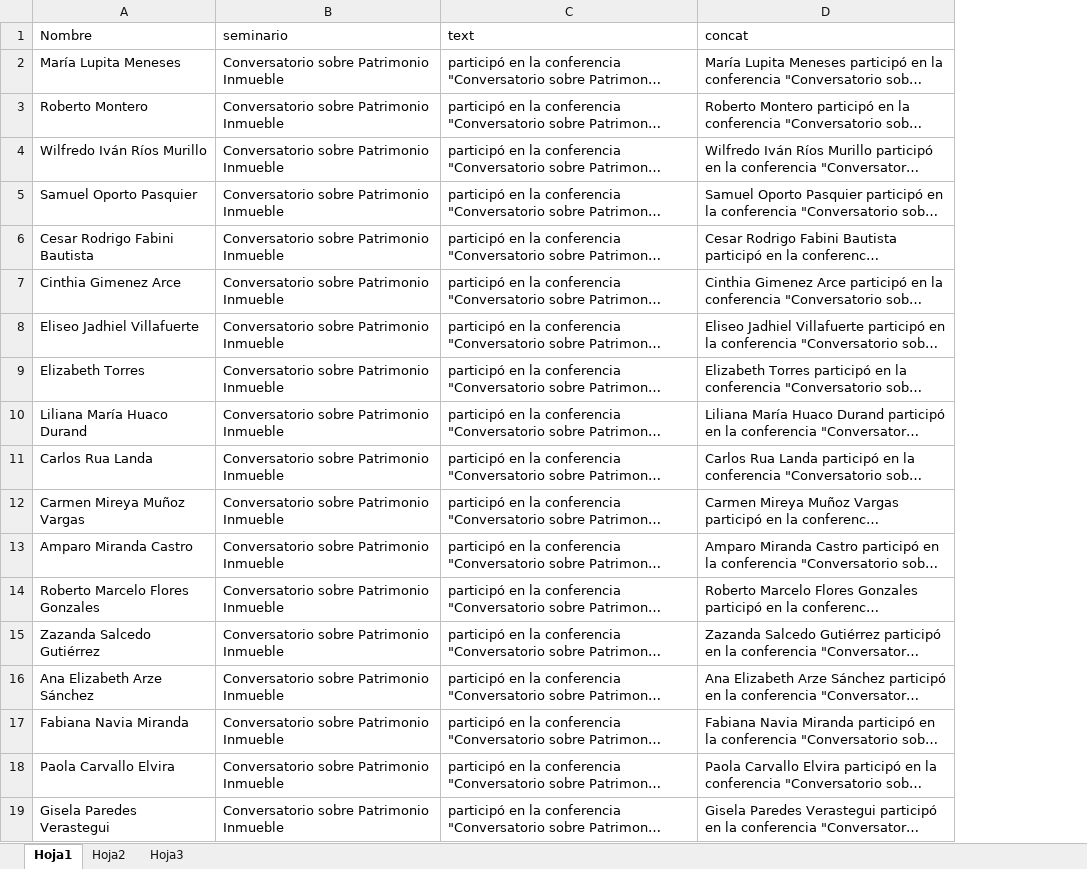
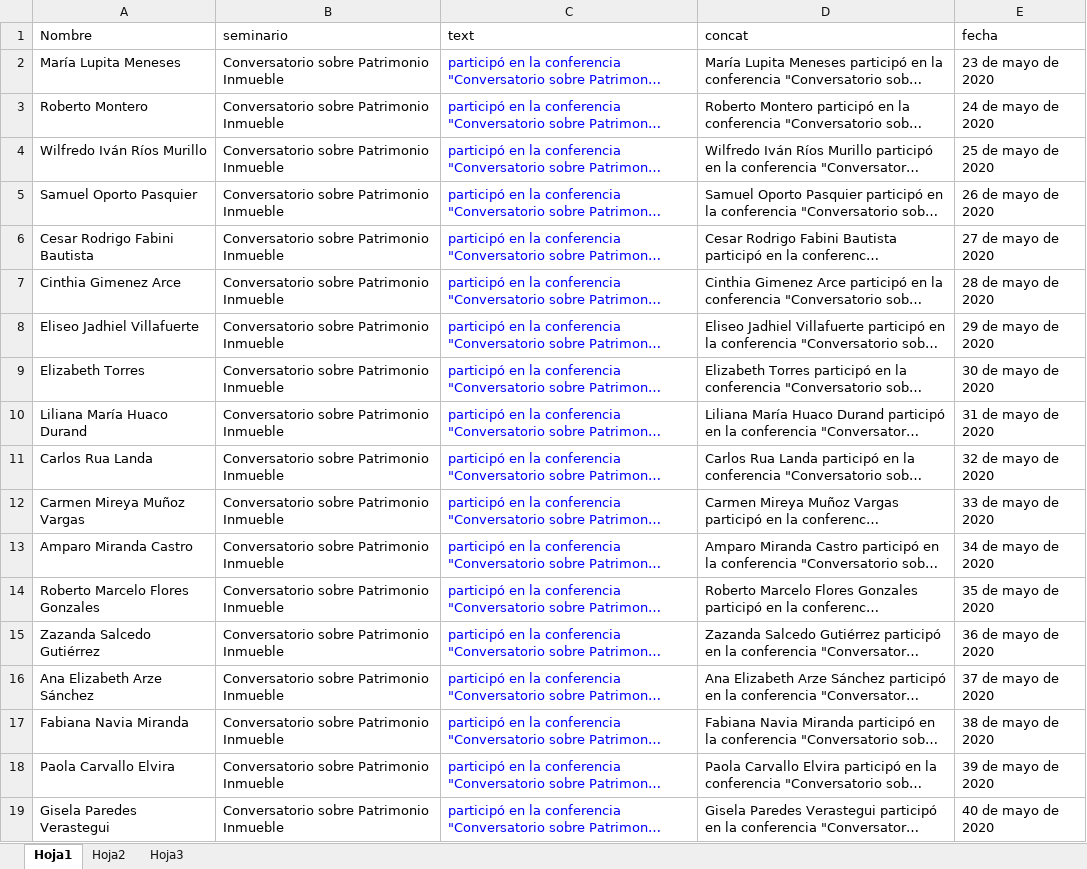
Before and after one commit to JeanWolf-es/ICOMOS_Virtual, an Excel workbook: data/name.xlsx, sheet Hoja1, drawn as a sheet; long unchanged cells end in …; values as stored, in another font and other column widths than the file's, no borders; the diff names each change by its address in the sheet, - before the commit and + after, or states it on an @@ line.

```diff
--- a/data/name.xlsx (sheet Hoja1)
+++ b/data/name.xlsx (sheet Hoja1)
+column E (fecha), rows 2-19: 23 de mayo de 2020 | 24 de mayo de 2020 | 25 de mayo de 2020 | 26 de mayo de 2020 | 27 de mayo de 2020 | 28 de mayo de 2020 | 29 de mayo de 2020 | 30 de mayo de 2020 | 31 de mayo de 2020 | 32 de mayo de 2020 | 33 de mayo de 2020 | 34 de mayo de 2020 | 35 de mayo de 2020 | 36 de mayo de 2020 | 37 de mayo de 2020 | 38 de mayo de 2020 | 39 de mayo de 2020 | 40 de mayo de 2020
-C2:C19 text colour: black
+C2:C19 text colour: #0000FF
```
Also changed, not shown: 16 other files.
